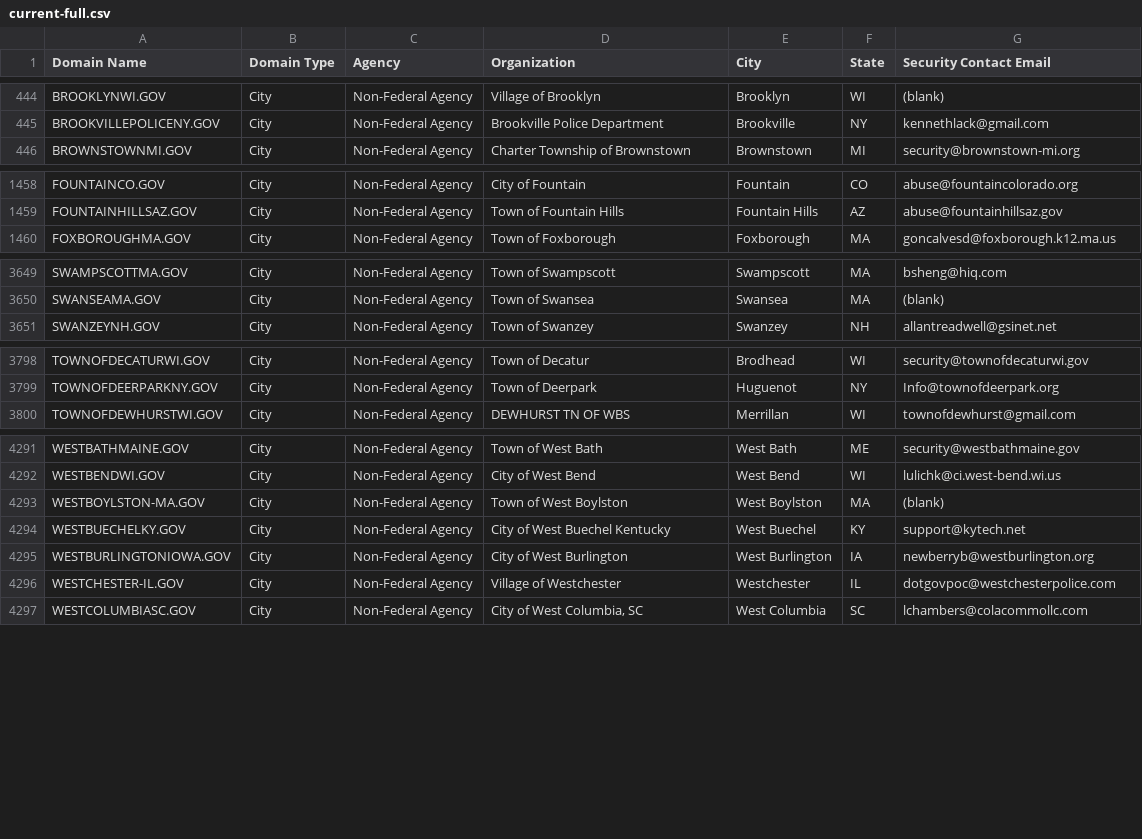
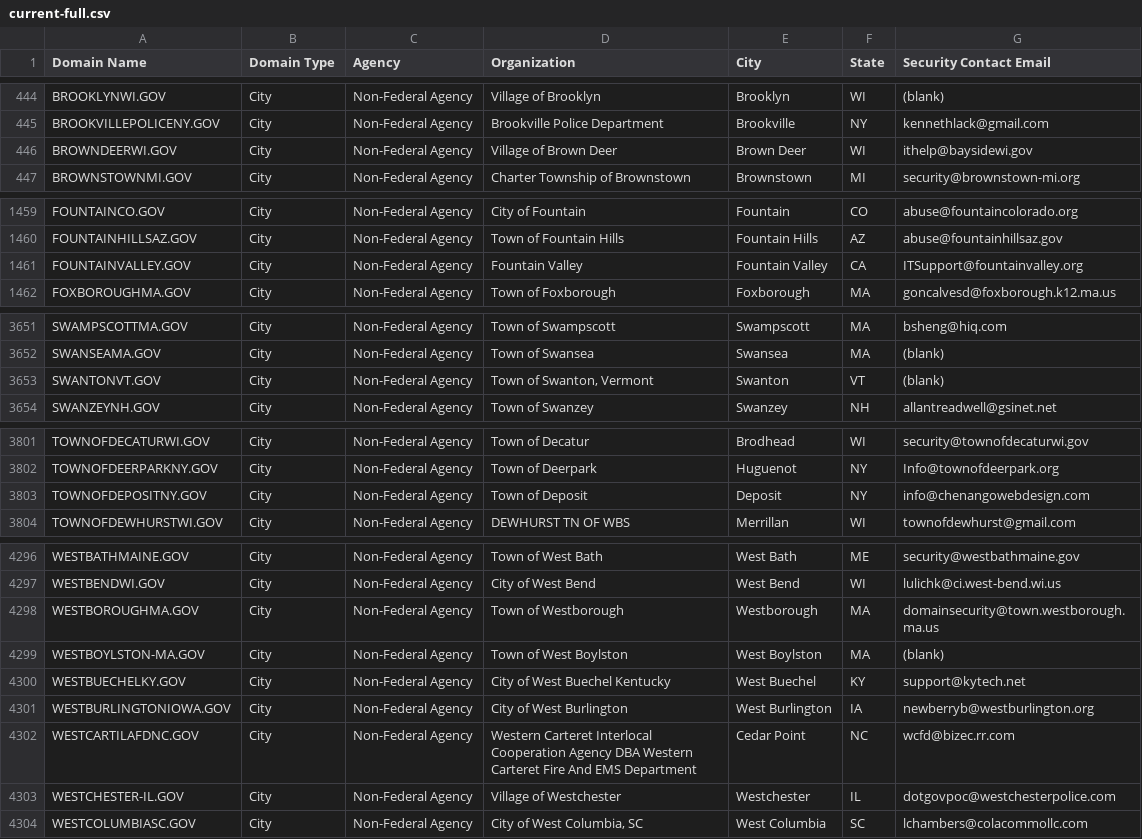
Before and after one commit to climber-girl/dotgov-data, a CSV file: current-full.csv, drawn as a sheet; only a part is shown, gaps mark what is left out; the diff covers the shown part only.

Commit message:
Flat: latest data (2023-05-17T06:22:21.744Z) {   "date": "2023-05-17T06:22:21.744Z",   "files": [     {       "name": "current-full.csv",       "deltaBytes": 1183,       "source": "https://domains.dotgov.gov/dotgov-web/publicreports/current-full"     }   ] }

```diff
--- a/current-full.csv
+++ b/current-full.csv
@@ -445,2 +445,3 @@ BROOKLYNWI.GOV,City,Non-Federal Agency,Village of Brooklyn,Brooklyn,WI,(blank)
 BROOKVILLEPOLICENY.GOV,City,Non-Federal Agency,Brookville Police Department  ,Brookville,NY,kennethlack@gmail.com
+BROWNDEERWI.GOV,City,Non-Federal Agency,Village of Brown Deer,Brown Deer,WI,ithelp@baysidewi.gov
 BROWNSTOWNMI.GOV,City,Non-Federal Agency,Charter Township of Brownstown,Brownstown,MI,security@brownstown-mi.org
@@ -1459,2 +1460,3 @@ FOUNTAINCO.GOV,City,Non-Federal Agency,City of Fountain,Fountain,CO,abuse@founta
 FOUNTAINHILLSAZ.GOV,City,Non-Federal Agency,Town of Fountain Hills,Fountain Hills,AZ,abuse@fountainhillsaz.gov
+FOUNTAINVALLEY.GOV,City,Non-Federal Agency,Fountain Valley,Fountain Valley,CA,ITSupport@fountainvalley.org
 FOXBOROUGHMA.GOV,City,Non-Federal Agency,Town of Foxborough,Foxborough,MA,goncalvesd@foxborough.k12.ma.us
@@ -3650,2 +3652,3 @@ SWAMPSCOTTMA.GOV,City,Non-Federal Agency,Town of Swampscott,Swampscott,MA,bsheng
 SWANSEAMA.GOV,City,Non-Federal Agency,Town of Swansea,Swansea,MA,(blank)
+SWANTONVT.GOV,City,Non-Federal Agency,"Town of Swanton, Vermont",Swanton,VT,(blank)
 SWANZEYNH.GOV,City,Non-Federal Agency,Town of Swanzey,Swanzey,NH,allantreadwell@gsinet.net
@@ -3799,2 +3802,3 @@ TOWNOFDECATURWI.GOV,City,Non-Federal Agency,Town of Decatur,Brodhead,WI,security
 TOWNOFDEERPARKNY.GOV,City,Non-Federal Agency,Town of Deerpark,Huguenot,NY,Info@townofdeerpark.org
+TOWNOFDEPOSITNY.GOV,City,Non-Federal Agency,Town of Deposit,Deposit,NY,info@chenangowebdesign.com
 TOWNOFDEWHURSTWI.GOV,City,Non-Federal Agency,DEWHURST TN OF WBS,Merrillan,WI,townofdewhurst@gmail.com
@@ -4292,2 +4297,3 @@ WESTBATHMAINE.GOV,City,Non-Federal Agency,Town of West Bath,West Bath,ME,securit
 WESTBENDWI.GOV,City,Non-Federal Agency,City of West Bend,West Bend,WI,lulichk@ci.west-bend.wi.us
+WESTBOROUGHMA.GOV,City,Non-Federal Agency,Town of Westborough,Westborough,MA,domainsecurity@town.westborough.ma.us
 WESTBOYLSTON-MA.GOV,City,Non-Federal Agency,Town of West Boylston,West Boylston,MA,(blank)
@@ -4295,2 +4301,3 @@ WESTBUECHELKY.GOV,City,Non-Federal Agency,City of West Buechel Kentucky,West Bue
 WESTBURLINGTONIOWA.GOV,City,Non-Federal Agency,City of West Burlington,West Burlington,IA,newberryb@westburlington.org
+WESTCARTILAFDNC.GOV,City,Non-Federal Agency,Western Carteret Interlocal Cooperation Agency DBA Western Carteret Fire And EMS Department,Cedar Point,NC,wcfd@bizec.rr.com
 WESTCHESTER-IL.GOV,City,Non-Federal Agency,Village of Westchester,Westchester,IL,dotgovpoc@westchesterpolice.com
```
Also changed, not shown: 5 added rows, 1 removed row and 8 edited cells elsewhere in this file.
